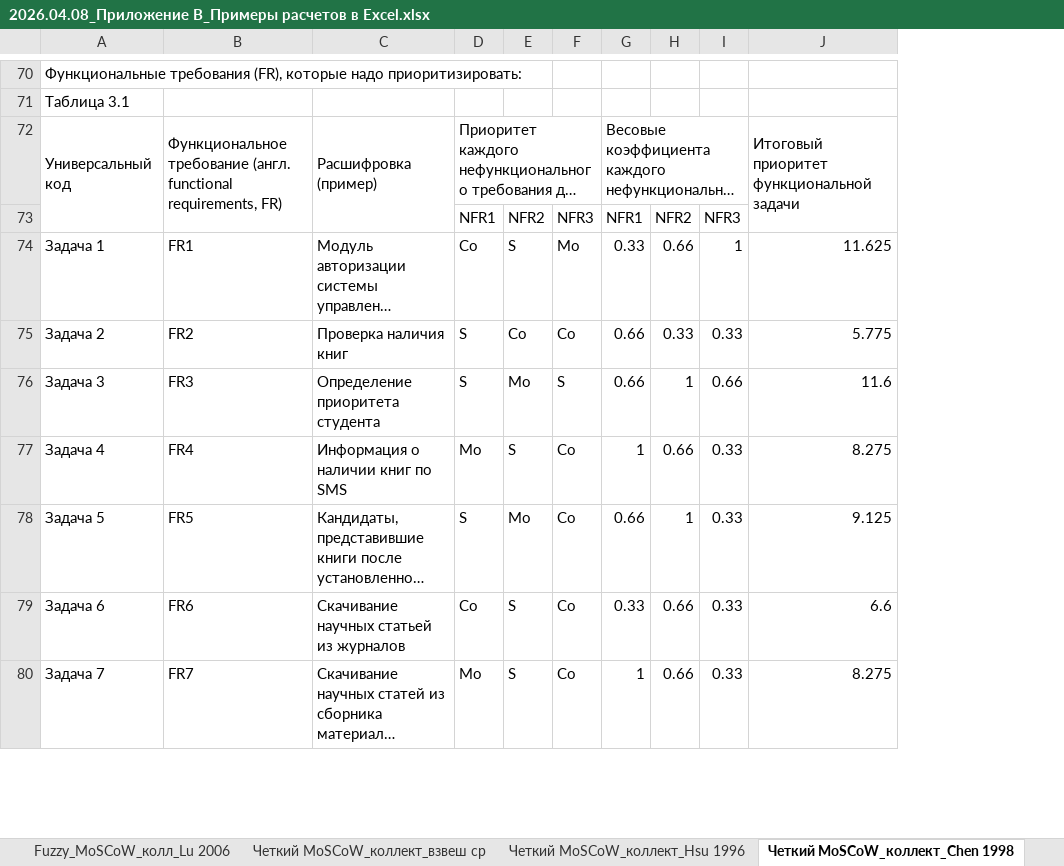
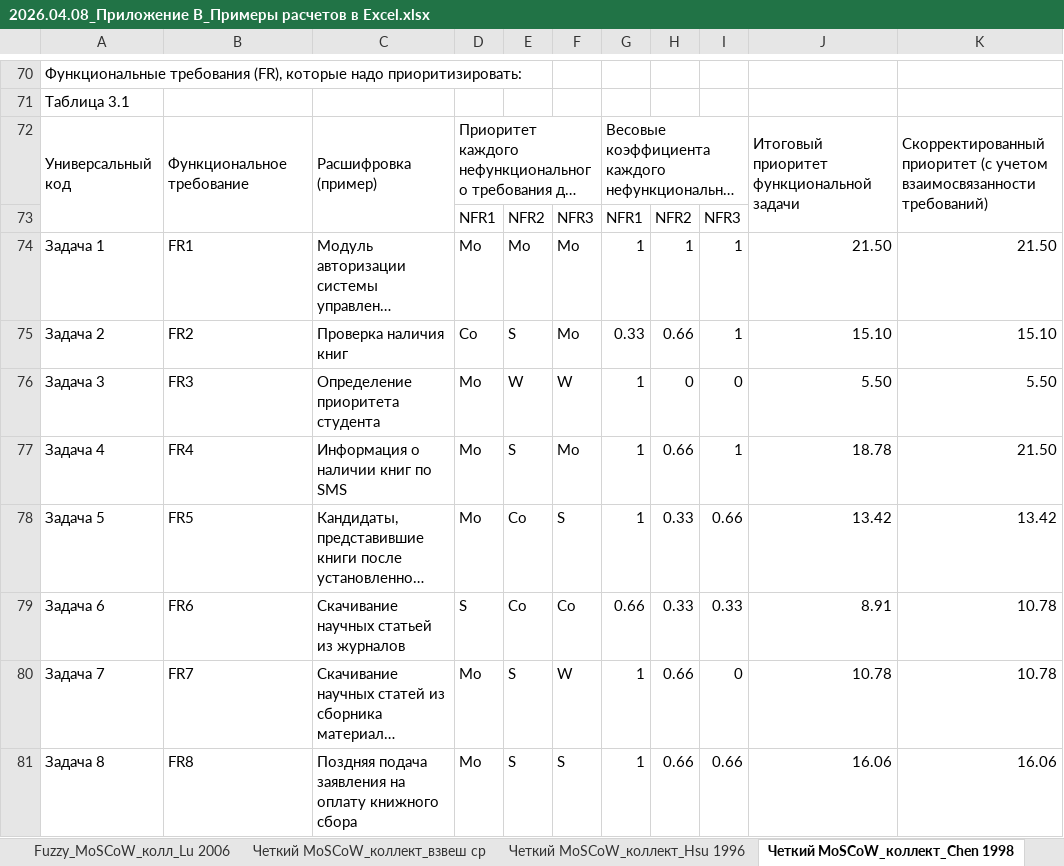
Before and after one commit to inna531/Fuzzy-Agile-Development, an Excel workbook: 2026.04.08_Приложение B_Примеры расчетов в Excel.xlsx, sheet Четкий MoSCoW_коллект_Chen 1998, drawn as a sheet; only a part is shown, gaps mark what is left out; long unchanged cells end in …; values as stored, in another font and other column widths than the file's, no cell formats; removed rows and columns are numbered as before the commit, all else as after; the diff covers the shown part only; the diff names each change by its address in the sheet, - before the commit and + after, or states it on an @@ line.

```diff
--- a/2026.04.08_Приложение B_Примеры расчетов в Excel.xlsx (sheet Четкий MoSCoW_коллект_Chen 1998)
+++ b/2026.04.08_Приложение B_Примеры расчетов в Excel.xlsx (sheet Четкий MoSCoW_коллект_Chen 1998)
-column J, rows 72-80: Итоговый приоритет функциональной задачи |  | 11.625 | 5.775 | 11.6 | 8.275 | 9.125 | 6.6 | 8.275
+column J, rows 72-80: Итоговый приоритет функциональной задачи |  | 21.50 | 15.10 | 5.50 | 18.78 | 13.42 | 8.91 | 10.78
+column K, rows 72-80: Скорректированный приоритет (с учетом взаимосвязанности требований) |  | 21.50 | 15.10 | 5.50 | 21.50 | 13.42 | 10.78 | 10.78
-B72: Функциональное требование (англ. functional requirements, FR)
+B72: Функциональное требование
-D74: Co
+D74: Mo
-E74: S
+E74: Mo
-G74: 0.33
+G74: 1
-H74: 0.66
+H74: 1
-D75: S
+D75: Co
-E75: Co
+E75: S
-F75: Co
+F75: Mo
-G75: 0.66
+G75: 0.33
-H75: 0.33
+H75: 0.66
-I75: 0.33
+I75: 1
-D76: S
+D76: Mo
-E76: Mo
+E76: W
-F76: S
+F76: W
-G76: 0.66
+G76: 1
-H76: 1
+H76: 0
-I76: 0.66
+I76: 0
-F77: Co
+F77: Mo
-I77: 0.33
+I77: 1
-D78: S
+D78: Mo
-E78: Mo
+E78: Co
-F78: Co
+F78: S
-G78: 0.66
+G78: 1
-H78: 1
+H78: 0.33
-I78: 0.33
+I78: 0.66
-D79: Co
+D79: S
-E79: S
+E79: Co
-G79: 0.33
+G79: 0.66
-H79: 0.66
+H79: 0.33
-F80: Co
+F80: W
-I80: 0.33
+I80: 0
+row 81: Задача 8 | FR8 | Поздняя подача заявления на оплату книжного сбора | Mo | S | S | 1 | 0.66 | 0.66 | 16.06 | 16.06
```
Also changed, not shown: 91 added rows, 93 removed rows and 194 edited cells elsewhere in this sheet, sheet Fuzzy_MoSCoW_колл_Lu 2006, sheet Fuzzy_MoSCoW_коллект_Chen1998, sheet Fuzzy_MoSCoW_коллект_Hsu 1996, sheet Четкий MoSCoW_коллект_Lu 2006, sheet Четкий MoSCoW_коллект_Hsu 1996, sheet Сравнение оценок_формат, 5 more sheets, cell formats, formulas that keep their value, 2026.02.16_Файлы загрузки и выгрузки данных/Итоги_Fuzzy MoSCoW_Lu 2006.xlsx, 1 other file.
